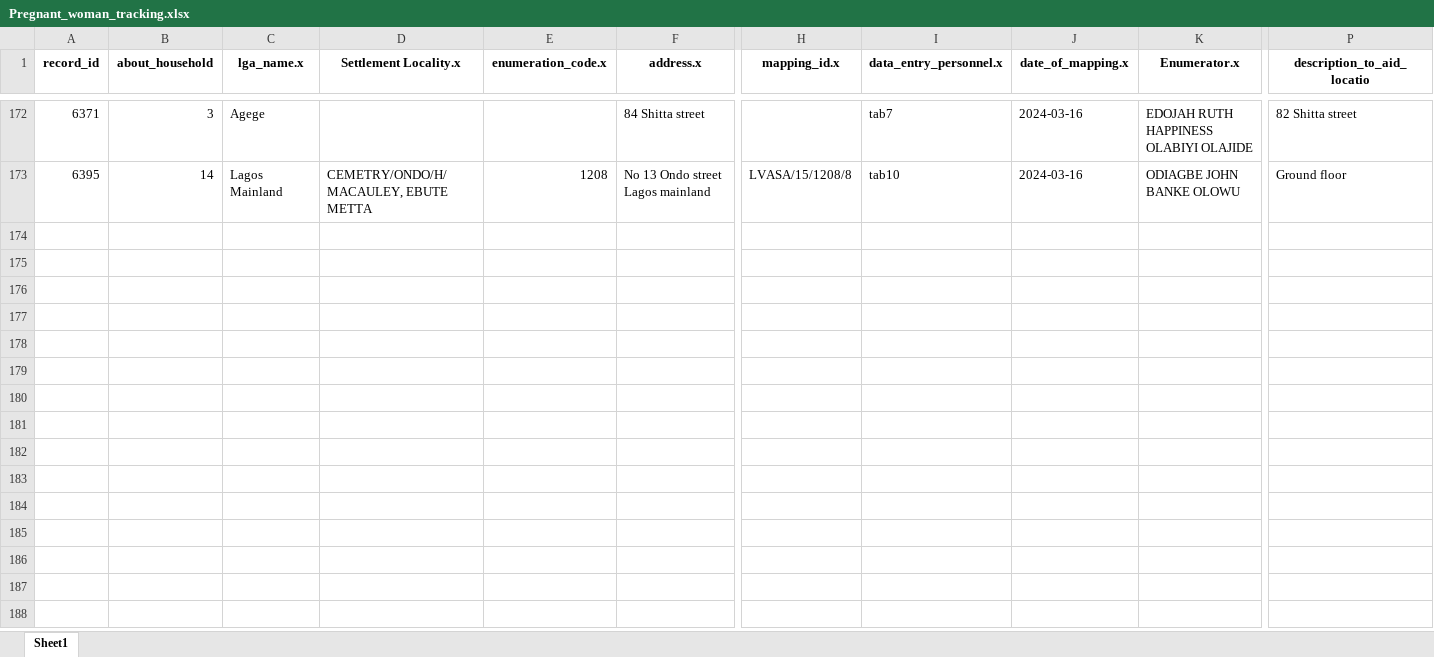
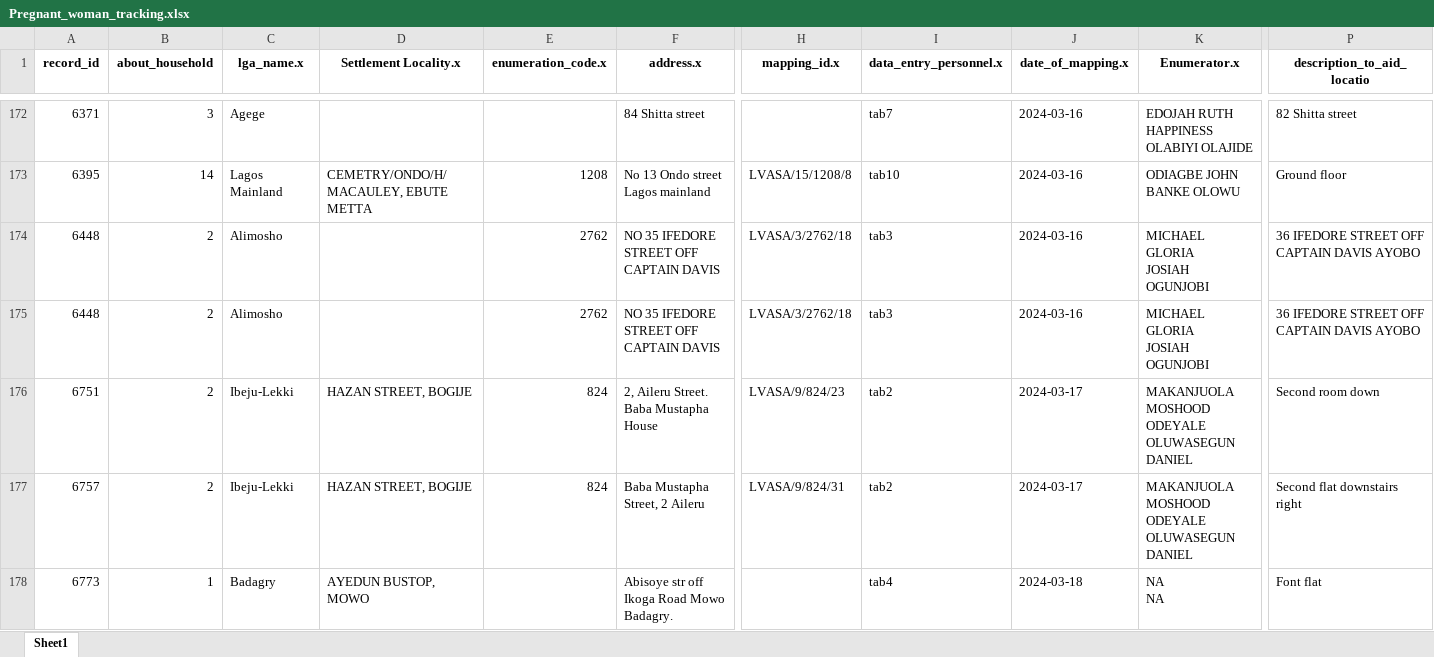
Before and after one commit to concentratdhamm/LVASA, an Excel workbook: Pregnant_woman_tracking.xlsx, sheet Sheet1, drawn as a sheet; only a part is shown, gaps mark what is left out; values as stored, in another font and other column widths than the file's, no borders; rows hold the shown columns only; ↵ is a line break in a cell; the diff covers the shown part only; the diff names each change by its address in the sheet, - before the commit and + after, or states it on an @@ line.

```diff
--- a/Pregnant_woman_tracking.xlsx (sheet Sheet1)
+++ b/Pregnant_woman_tracking.xlsx (sheet Sheet1)
+row 174: 6448 | 2 | Alimosho |  | 2762 | NO 35 IFEDORE STREET OFF CAPTAIN DAVIS | LVASA/3/2762/18 | tab3 | 2024-03-16 | MICHAEL GLORIA ↵ JOSIAH OGUNJOBI | 36 IFEDORE STREET OFF CAPTAIN DAVIS AYOBO
+row 175: 6448 | 2 | Alimosho |  | 2762 | NO 35 IFEDORE STREET OFF CAPTAIN DAVIS | LVASA/3/2762/18 | tab3 | 2024-03-16 | MICHAEL GLORIA ↵ JOSIAH OGUNJOBI | 36 IFEDORE STREET OFF CAPTAIN DAVIS AYOBO
+row 176: 6751 | 2 | Ibeju-Lekki | HAZAN STREET, BOGIJE | 824 | 2, Aileru Street. Baba Mustapha House | LVASA/9/824/23 | tab2 | 2024-03-17 | MAKANJUOLA MOSHOOD ↵ ODEYALE OLUWASEGUN DANIEL | Second room down
+row 177: 6757 | 2 | Ibeju-Lekki | HAZAN STREET, BOGIJE | 824 | Baba Mustapha Street, 2 Aileru | LVASA/9/824/31 | tab2 | 2024-03-17 | MAKANJUOLA MOSHOOD ↵ ODEYALE OLUWASEGUN DANIEL | Second flat downstairs right
+row 178: 6773 | 1 | Badagry | AYEDUN BUSTOP, MOWO |  | Abisoye str off Ikoga Road Mowo Badagry. |  | tab4 | 2024-03-18 | NA ↵ NA | Font flat
```
Also changed, not shown: 4 added rows and 3 edited cells elsewhere in this sheet, About_the_household.xlsx, House_Mapping.xlsx, 8 other files.
